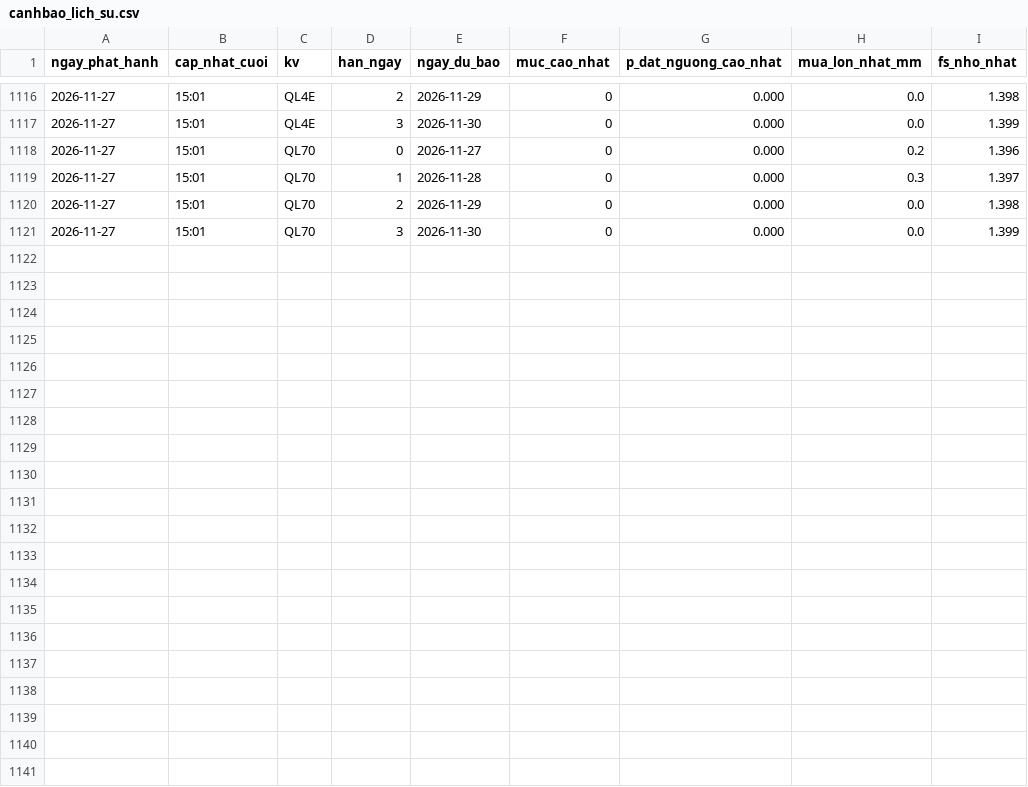
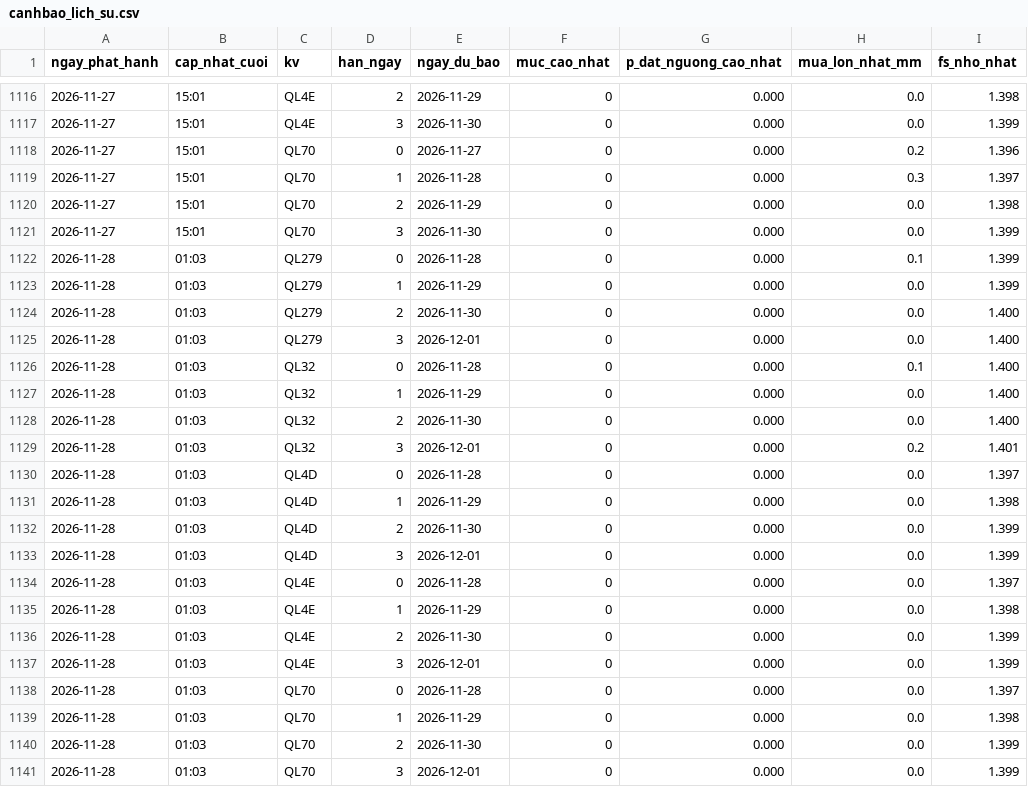
Before and after one commit to Chaulan1981/Du-bao-sat-truot-QL6, a CSV file: lao-cai/data/luu_tru/canhbao_lich_su.csv, drawn as a sheet; only a part is shown, gaps mark what is left out.

```diff
--- a/lao-cai/data/luu_tru/canhbao_lich_su.csv
+++ b/lao-cai/data/luu_tru/canhbao_lich_su.csv
@@ -1121 +1121,21 @@ ngay_phat_hanh,cap_nhat_cuoi,kv,han_ngay,ngay_du_bao,muc_cao_nhat,p_dat_nguong_c
 2026-11-27,15:01,QL70,3,2026-11-30,0,0.000,0.0,1.399
+2026-11-28,01:03,QL279,0,2026-11-28,0,0.000,0.1,1.399
+2026-11-28,01:03,QL279,1,2026-11-29,0,0.000,0.0,1.399
+2026-11-28,01:03,QL279,2,2026-11-30,0,0.000,0.0,1.400
+2026-11-28,01:03,QL279,3,2026-12-01,0,0.000,0.0,1.400
+2026-11-28,01:03,QL32,0,2026-11-28,0,0.000,0.1,1.400
+2026-11-28,01:03,QL32,1,2026-11-29,0,0.000,0.0,1.400
+2026-11-28,01:03,QL32,2,2026-11-30,0,0.000,0.0,1.400
+2026-11-28,01:03,QL32,3,2026-12-01,0,0.000,0.2,1.401
+2026-11-28,01:03,QL4D,0,2026-11-28,0,0.000,0.0,1.397
+2026-11-28,01:03,QL4D,1,2026-11-29,0,0.000,0.0,1.398
+2026-11-28,01:03,QL4D,2,2026-11-30,0,0.000,0.0,1.399
+2026-11-28,01:03,QL4D,3,2026-12-01,0,0.000,0.0,1.399
+2026-11-28,01:03,QL4E,0,2026-11-28,0,0.000,0.0,1.397
+2026-11-28,01:03,QL4E,1,2026-11-29,0,0.000,0.0,1.398
+2026-11-28,01:03,QL4E,2,2026-11-30,0,0.000,0.0,1.399
+2026-11-28,01:03,QL4E,3,2026-12-01,0,0.000,0.0,1.399
+2026-11-28,01:03,QL70,0,2026-11-28,0,0.000,0.0,1.397
+2026-11-28,01:03,QL70,1,2026-11-29,0,0.000,0.0,1.398
+2026-11-28,01:03,QL70,2,2026-11-30,0,0.000,0.0,1.399
+2026-11-28,01:03,QL70,3,2026-12-01,0,0.000,0.0,1.399
```
Also changed, not shown: data/luu_tru/canhbao_lich_su.csv, 16 other files.
